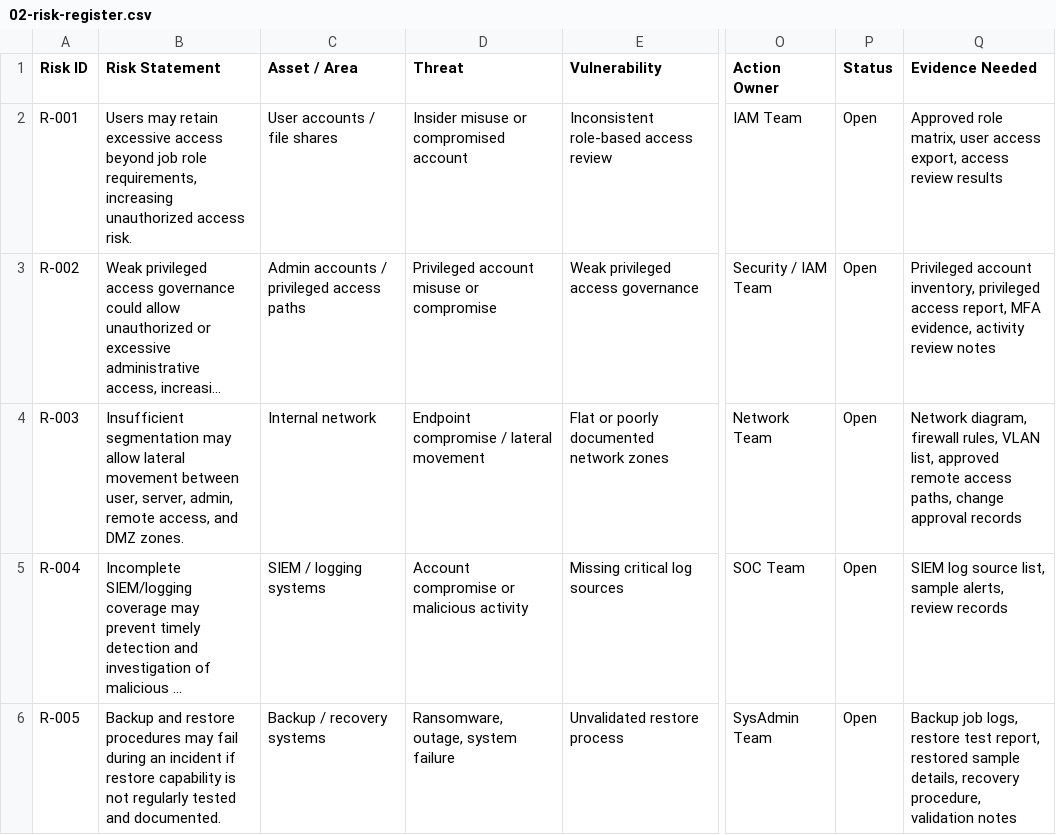
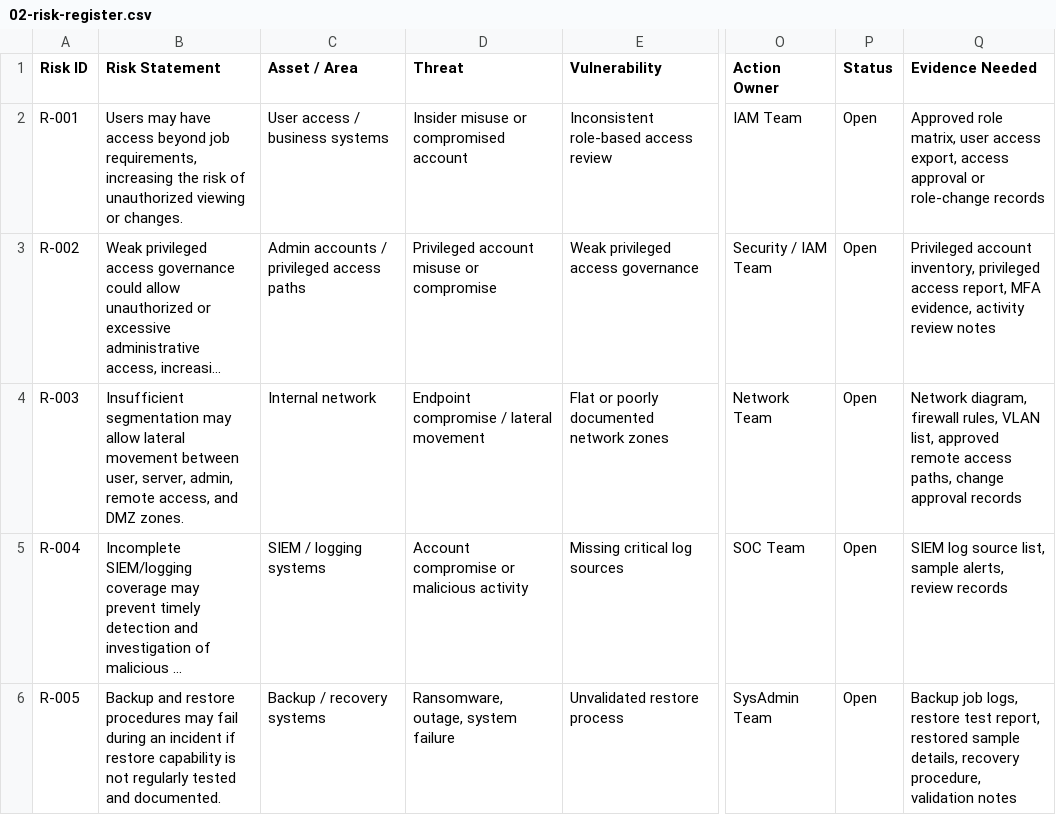
Before and after one commit to mcoza/Federal-Zero-Trust-GRC-Portfolio, a CSV file: artifacts/02-risk-register.csv, drawn as a sheet; only a part is shown, gaps mark what is left out; long unchanged cells end in …; the diff names each change by its address in the sheet, - before the commit and + after, or states it on an @@ line.

```diff
--- a/artifacts/02-risk-register.csv
+++ b/artifacts/02-risk-register.csv
-B2 (Risk Statement): Users may retain excessive access beyond job role requirements, increasing unauthorized access risk.
+B2 (Risk Statement): Users may have access beyond job requirements, increasing the risk of unauthorized viewing or changes.
-C2 (Asset / Area): User accounts / file shares
+C2 (Asset / Area): User access / business systems
-Q2 (Evidence Needed): …export, access review results
+Q2 (Evidence Needed): …export, access approval or role-change records
```
Also changed, not shown: artifacts/03-control-mapping.csv, artifacts/06-evidence-review.csv, 6 other files.
